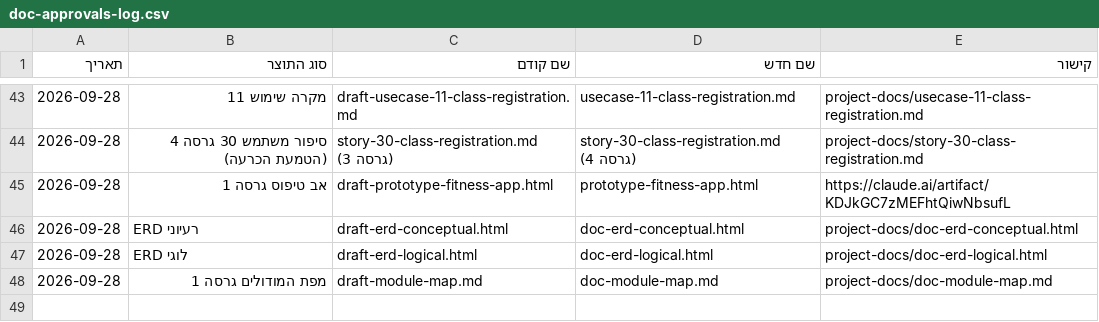
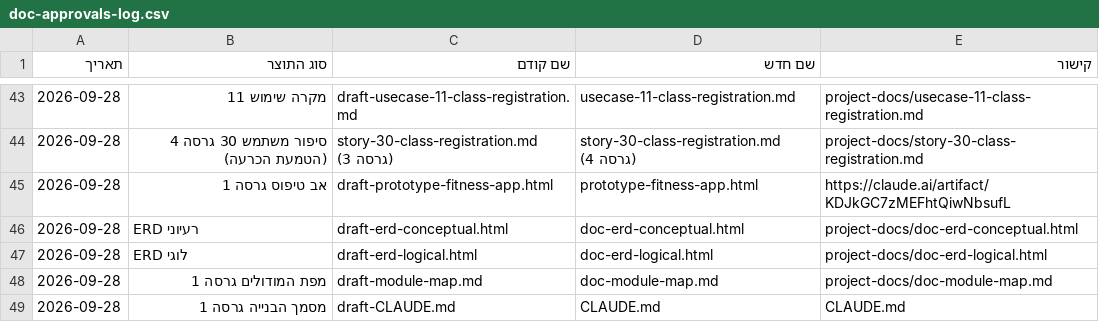
Before and after one commit to Sharpop30/fitness-app, a CSV file: project-docs/doc-approvals-log.csv, drawn as a sheet; only a part is shown, gaps mark what is left out.

```diff
--- a/project-docs/doc-approvals-log.csv
+++ b/project-docs/doc-approvals-log.csv
@@ -48 +48,2 @@
 2026-09-28,מפת המודולים גרסה 1,draft-module-map.md,doc-module-map.md,project-docs/doc-module-map.md
+2026-09-28,מסמך הבנייה גרסה 1,draft-CLAUDE.md,CLAUDE.md,CLAUDE.md
```
Also changed, not shown: 3 other files.
